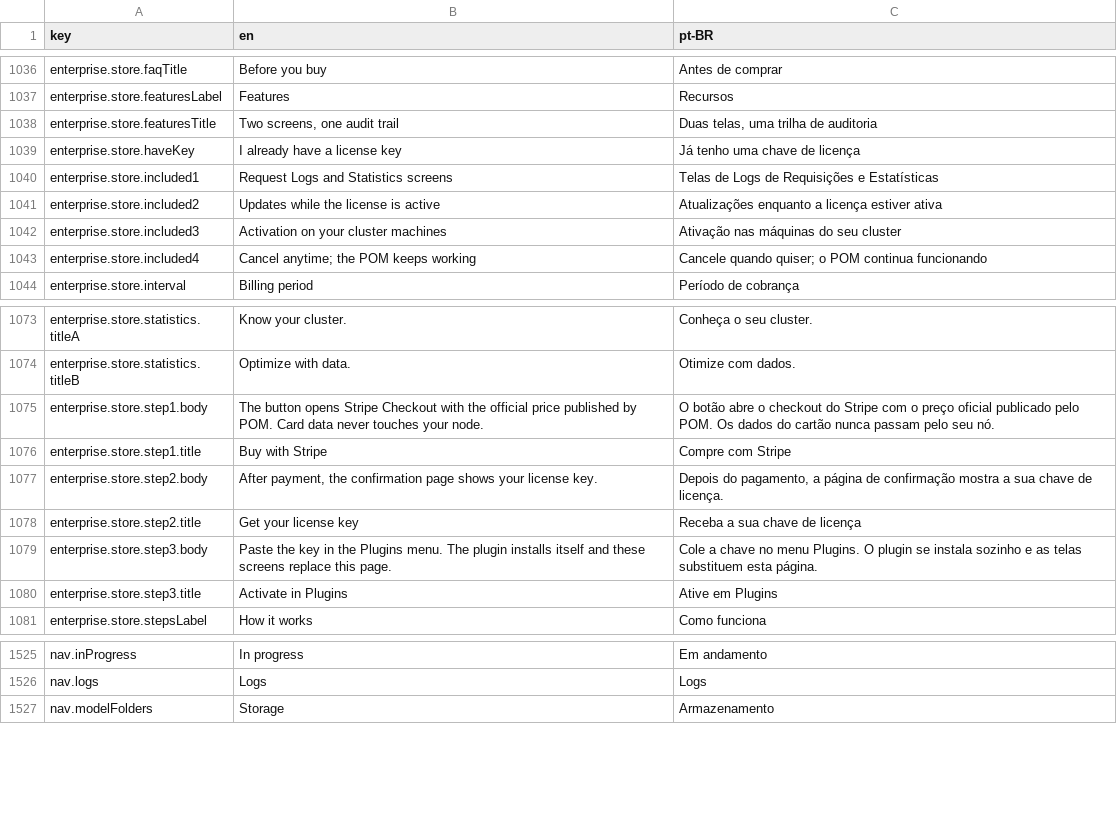
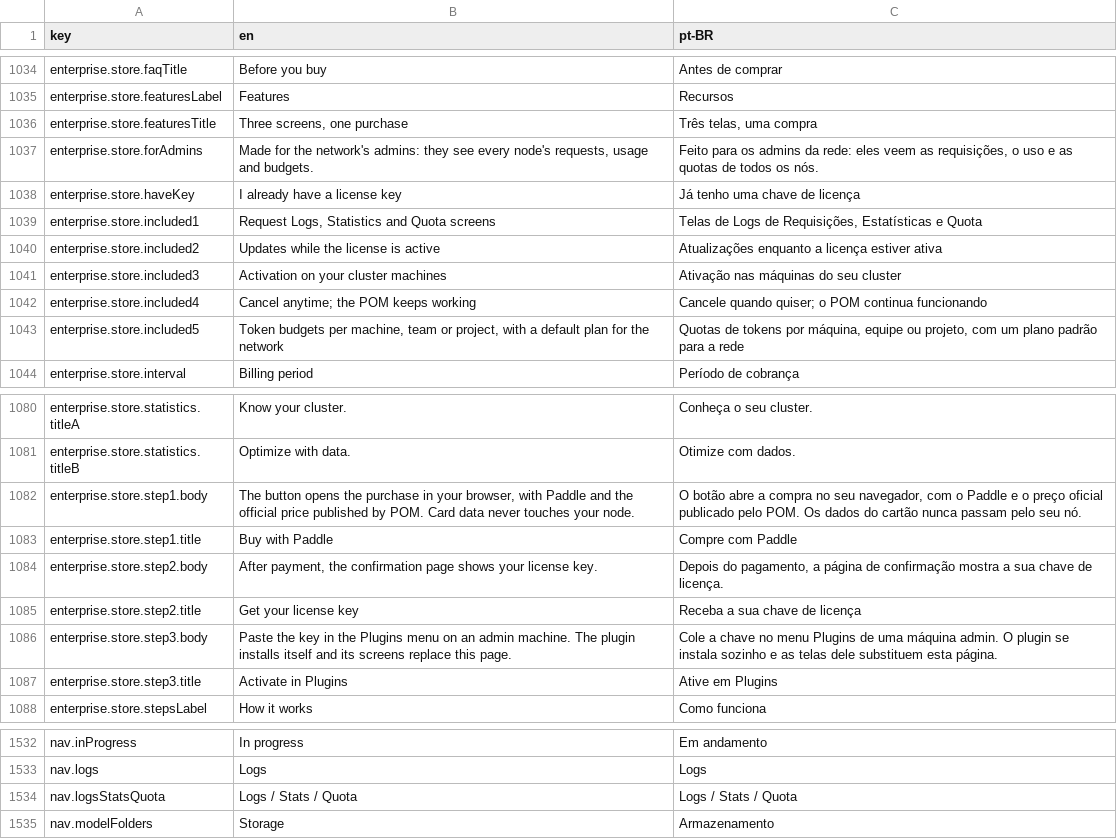
Before and after one commit to pieceofmindcloud/pom, a CSV file: apps/frontend/src/i18n/messages.csv, drawn as a sheet; only a part is shown, gaps mark what is left out; the diff covers the shown part only.

```diff
--- a/apps/frontend/src/i18n/messages.csv
+++ b/apps/frontend/src/i18n/messages.csv
@@ -1037,5 +1035,6 @@ enterprise.store.faqTitle,Before you buy,Antes de comprar
 enterprise.store.featuresLabel,Features,Recursos
-enterprise.store.featuresTitle,"Two screens, one audit trail","Duas telas, uma trilha de auditoria"
+"enterprise.store.featuresTitle","Three screens, one purchase","Três telas, uma compra"
+"enterprise.store.forAdmins","Made for the network's admins: they see every node's requests, usage and budgets.","Feito para os admins da rede: eles veem as requisições, o uso e as quotas de todos os nós."
 enterprise.store.haveKey,I already have a license key,Já tenho uma chave de licença
-enterprise.store.included1,Request Logs and Statistics screens,Telas de Logs de Requisições e Estatísticas
+"enterprise.store.included1","Request Logs, Statistics and Quota screens","Telas de Logs de Requisições, Estatísticas e Quota"
 enterprise.store.included2,Updates while the license is active,Atualizações enquanto a licença estiver ativa
@@ -1043,2 +1042,3 @@ enterprise.store.included3,Activation on your cluster machines,Ativação nas m
 enterprise.store.included4,Cancel anytime; the POM keeps working,Cancele quando quiser; o POM continua funcionando
+"enterprise.store.included5","Token budgets per machine, team or project, with a default plan for the network","Quotas de tokens por máquina, equipe ou projeto, com um plano padrão para a rede"
 enterprise.store.interval,Billing period,Período de cobrança
@@ -1074,7 +1081,7 @@ enterprise.store.statistics.titleA,Know your cluster.,Conheça o seu cluster.
 enterprise.store.statistics.titleB,Optimize with data.,Otimize com dados.
-enterprise.store.step1.body,The button opens Stripe Checkout with the official price published by POM. Card data never touches your node.,O botão abre o checkout do Stripe com o preço oficial publicado pelo POM. Os dados do cartão nunca passam pelo seu nó.
-enterprise.store.step1.title,Buy with Stripe,Compre com Stripe
+"enterprise.store.step1.body","The button opens the purchase in your browser, with Paddle and the official price published by POM. Card data never touches your node.","O botão abre a compra no seu navegador, com o Paddle e o preço oficial publicado pelo POM. Os dados do cartão nunca passam pelo seu nó."
+"enterprise.store.step1.title","Buy with Paddle","Compre com Paddle"
 enterprise.store.step2.body,"After payment, the confirmation page shows your license key.","Depois do pagamento, a página de confirmação mostra a sua chave de licença."
 enterprise.store.step2.title,Get your license key,Receba a sua chave de licença
-enterprise.store.step3.body,"Paste the key in the Plugins menu. The plugin installs itself and these screens replace this page.","Cole a chave no menu Plugins. O plugin se instala sozinho e as telas substituem esta página."
+"enterprise.store.step3.body","Paste the key in the Plugins menu on an admin machine. The plugin installs itself and its screens replace this page.","Cole a chave no menu Plugins de uma máquina admin. O plugin se instala sozinho e as telas dele substituem esta página."
 enterprise.store.step3.title,Activate in Plugins,Ative em Plugins
@@ -1526,2 +1533,3 @@ nav.inProgress,In progress,Em andamento
 nav.logs,Logs,Logs
+"nav.logsStatsQuota","Logs / Stats / Quota","Logs / Stats / Quota"
 nav.modelFolders,Storage,Armazenamento
```
Also changed, not shown: 9 added rows, 4 removed rows and 8 edited cells elsewhere in this file, 16 other files.
